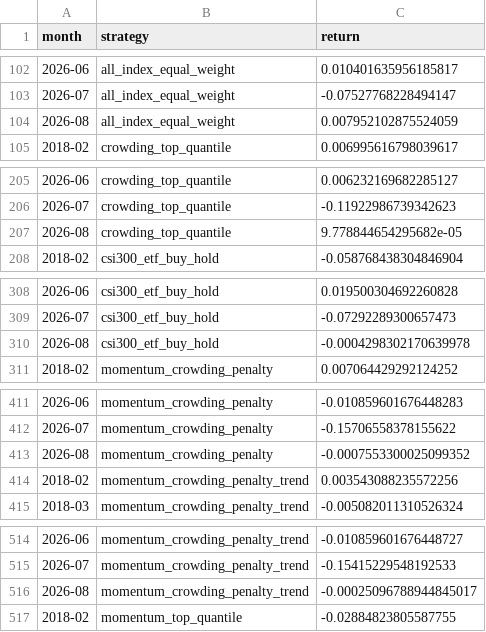
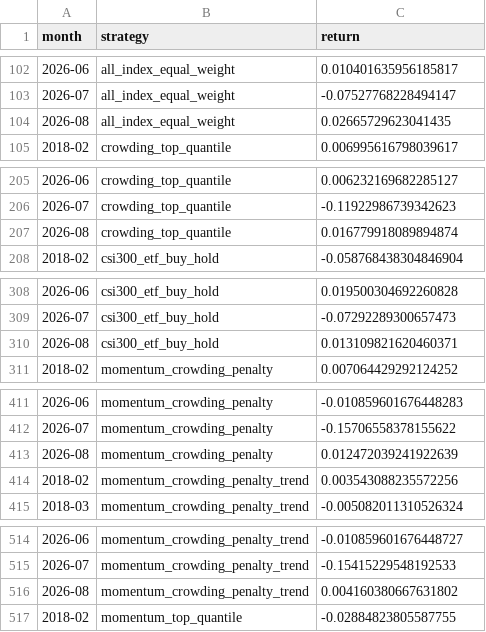
Before and after one commit to ericxuzhesheng/Trading-Crowding-Momentum-Strategy, a CSV file: outputs/tables/monthly_returns.csv, drawn as a sheet; only a part is shown, gaps mark what is left out; the diff covers the shown part only.

```diff
--- a/outputs/tables/monthly_returns.csv
+++ b/outputs/tables/monthly_returns.csv
@@ -103,3 +103,3 @@
 2026-07,all_index_equal_weight,-0.07527768228494147
-2026-08,all_index_equal_weight,0.007952102875524059
+2026-08,all_index_equal_weight,0.02665729623041435
 2018-02,crowding_top_quantile,0.006995616798039617
@@ -206,3 +206,3 @@
 2026-07,crowding_top_quantile,-0.11922986739342623
-2026-08,crowding_top_quantile,9.778844654295682e-05
+2026-08,crowding_top_quantile,0.016779918089894874
 2018-02,csi300_etf_buy_hold,-0.058768438304846904
@@ -309,3 +309,3 @@
 2026-07,csi300_etf_buy_hold,-0.07292289300657473
-2026-08,csi300_etf_buy_hold,-0.0004298302170639978
+2026-08,csi300_etf_buy_hold,0.013109821620460371
 2018-02,momentum_crowding_penalty,0.007064429292124252
@@ -412,3 +412,3 @@
 2026-07,momentum_crowding_penalty,-0.15706558378155622
-2026-08,momentum_crowding_penalty,-0.0007553300025099352
+2026-08,momentum_crowding_penalty,0.012472039241922639
 2018-02,momentum_crowding_penalty_trend,0.003543088235572256
@@ -515,3 +515,3 @@
 2026-07,momentum_crowding_penalty_trend,-0.15415229548192533
-2026-08,momentum_crowding_penalty_trend,-0.00025096788944845017
+2026-08,momentum_crowding_penalty_trend,0.004160380667631802
 2018-02,momentum_top_quantile,-0.02884823805587755
```
Also changed, not shown: 1 edited cell elsewhere in this file, outputs/tables/factor_ic.csv, outputs/tables/performance_summary.csv, 10 other files.
